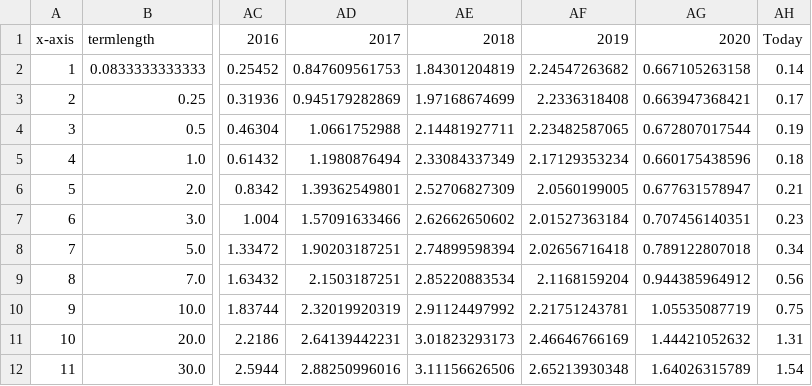
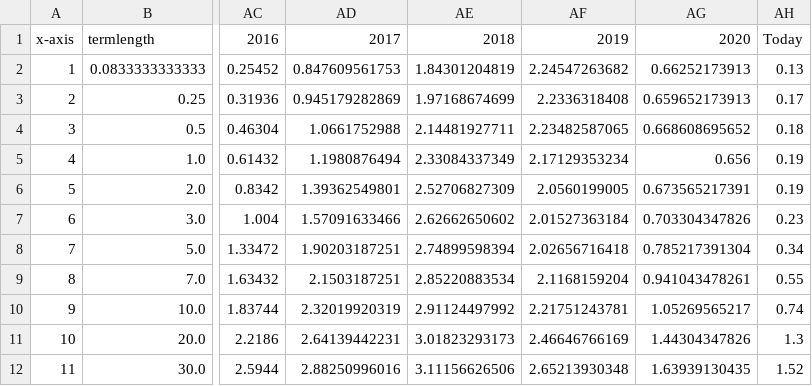
Before and after one commit to mshadish/yield-curve, a CSV file: treasury_data_historical.csv, drawn as a sheet; only a part is shown, gaps mark what is left out; the diff names each change by its address in the sheet, - before the commit and + after, or states it on an @@ line.

Commit message:
Data update Wed Jun 17 20:11:15 PDT 2020

```diff
--- a/treasury_data_historical.csv
+++ b/treasury_data_historical.csv
-AG2: 0.667105263158
+AG2: 0.66252173913
-AH2: 0.14
+AH2: 0.13
-AG3: 0.663947368421
+AG3: 0.659652173913
-AG4: 0.672807017544
+AG4: 0.668608695652
-AH4: 0.19
+AH4: 0.18
-AG5: 0.660175438596
+AG5: 0.656
-AH5: 0.18
+AH5: 0.19
-AG6: 0.677631578947
+AG6: 0.673565217391
-AH6: 0.21
+AH6: 0.19
-AG7: 0.707456140351
+AG7: 0.703304347826
-AG8: 0.789122807018
+AG8: 0.785217391304
-AG9: 0.944385964912
+AG9: 0.941043478261
-AH9: 0.56
+AH9: 0.55
-AG10: 1.05535087719
+AG10: 1.05269565217
-AH10: 0.75
+AH10: 0.74
-AG11: 1.44421052632
+AG11: 1.44304347826
-AH11: 1.31
+AH11: 1.3
-AG12: 1.64026315789
+AG12: 1.63939130435
-AH12: 1.54
+AH12: 1.52
```
Also changed, not shown: 1 other file.
